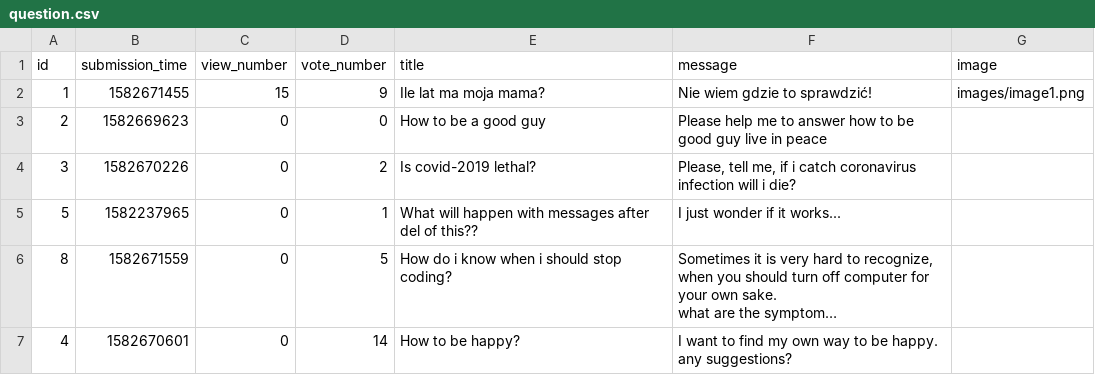
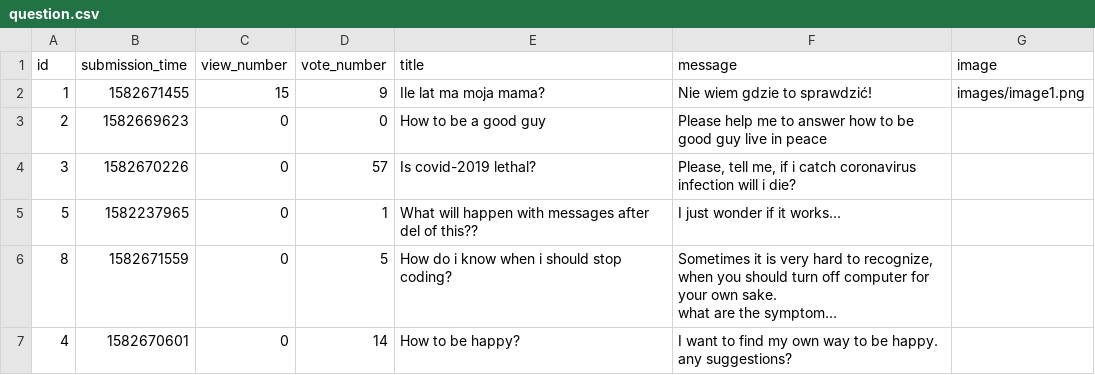
Before and after one commit to pawelPlusa/ask-mate-python, a CSV file: sample_data/question.csv, drawn as a sheet; long unchanged cells end in ….

```diff
--- a/sample_data/question.csv
+++ b/sample_data/question.csv
@@ -3,3 +3,3 @@ id,submission_time,view_number,vote_number,title,message,image
 2,1582669623,0,0,How to be a good guy,Please help me to answer how to  be good guy live in peace,
-3,1582670226,0,2,Is covid-2019 lethal?,"Please, tell me, if i catch coronavirus infection will i die?",
+3,1582670226,0,57,Is covid-2019 lethal?,"Please, tell me, if i catch coronavirus infection will i die?",
 5,1582237965,0,1,What will happen with messages after del of this??,I just wonder if it works...,
```
Also changed, not shown: 3 other files.
